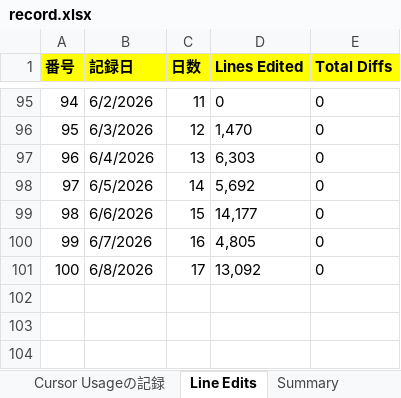
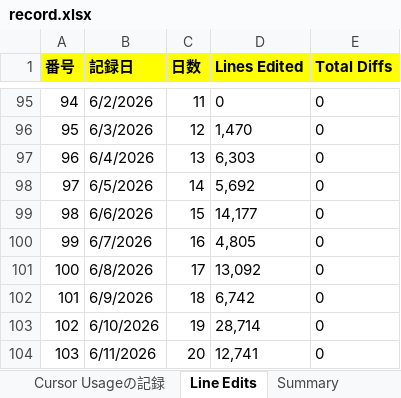
Before and after one commit to KenichiroArai/cursor-usage, an Excel workbook: public/data/record.xlsx, sheet Line Edits, drawn as a sheet; only a part is shown, gaps mark what is left out; values as stored, in another font and other column widths than the file's, no borders; the diff names each change by its address in the sheet, - before the commit and + after, or states it on an @@ line.

```diff
--- a/public/data/record.xlsx (sheet Line Edits)
+++ b/public/data/record.xlsx (sheet Line Edits)
+row 102: 101 | 6/9/2026 | 18 | 6,742 | 0
+row 103: 102 | 6/10/2026 | 19 | 28,714 | 0
+row 104: 103 | 6/11/2026 | 20 | 12,741 | 0
```
Also changed, not shown: sheet Summary, 2 other files.
